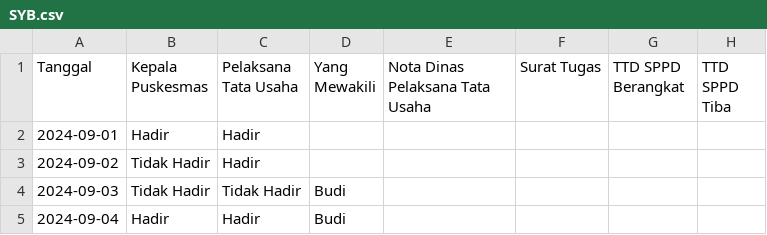
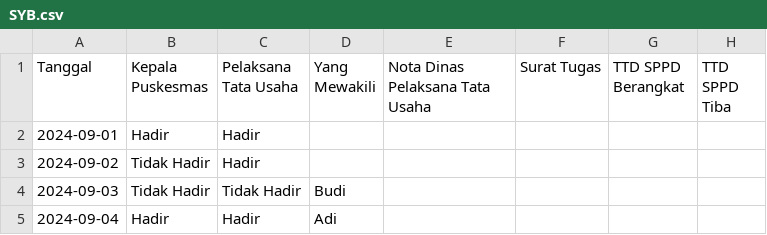
Before and after one commit to fahrulariza/BOK, a CSV file: TTD/SYB.csv, drawn as a sheet.

Commit message:
Update SYB.csv

```diff
--- a/TTD/SYB.csv
+++ b/TTD/SYB.csv
@@ -4,2 +4,2 @@ Tanggal, Kepala Puskesmas, Pelaksana Tata Usaha, Yang Mewakili, Nota Dinas Pelak
 2024-09-03, Tidak Hadir, Tidak Hadir, Budi, , , ,
-2024-09-04, Hadir, Hadir, Budi, , , ,
+2024-09-04, Hadir, Hadir, Adi, , , ,
```
